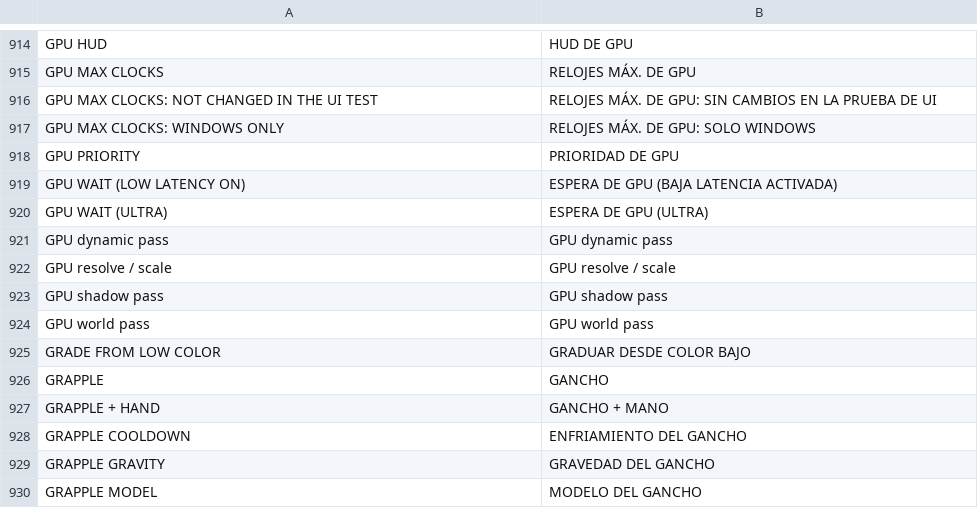
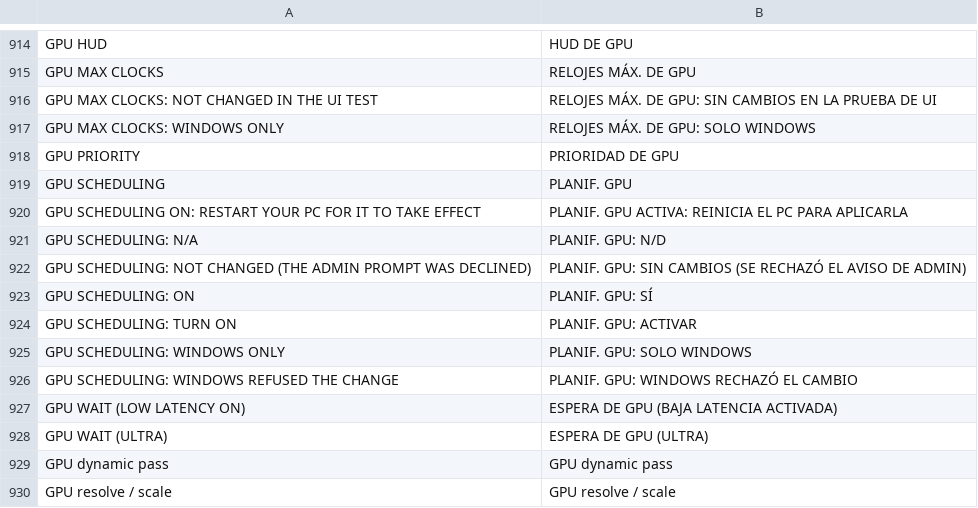
Before and after one commit to floration/quark, a TSV file: assets/lang/es.tsv, drawn as a sheet; only a part is shown, gaps mark what is left out; the shorter side is filled out with more unchanged rows; the diff names each change by its address in the sheet, - before the commit and + after, or states it on an @@ line.

```diff
--- a/assets/lang/es.tsv
+++ b/assets/lang/es.tsv
+row 919: GPU SCHEDULING | PLANIF. GPU
+row 920: GPU SCHEDULING ON: RESTART YOUR PC FOR IT TO TAKE EFFECT | PLANIF. GPU ACTIVA: REINICIA EL PC PARA APLICARLA
+row 921: GPU SCHEDULING: N/A | PLANIF. GPU: N/D
+row 922: GPU SCHEDULING: NOT CHANGED (THE ADMIN PROMPT WAS DECLINED) | PLANIF. GPU: SIN CAMBIOS (SE RECHAZÓ EL AVISO DE ADMIN)
+row 923: GPU SCHEDULING: ON | PLANIF. GPU: SÍ
+row 924: GPU SCHEDULING: TURN ON | PLANIF. GPU: ACTIVAR
+row 925: GPU SCHEDULING: WINDOWS ONLY | PLANIF. GPU: SOLO WINDOWS
+row 926: GPU SCHEDULING: WINDOWS REFUSED THE CHANGE | PLANIF. GPU: WINDOWS RECHAZÓ EL CAMBIO
```
Also changed, not shown: assets/lang/de.tsv, assets/lang/ja.tsv, 13 other files.
